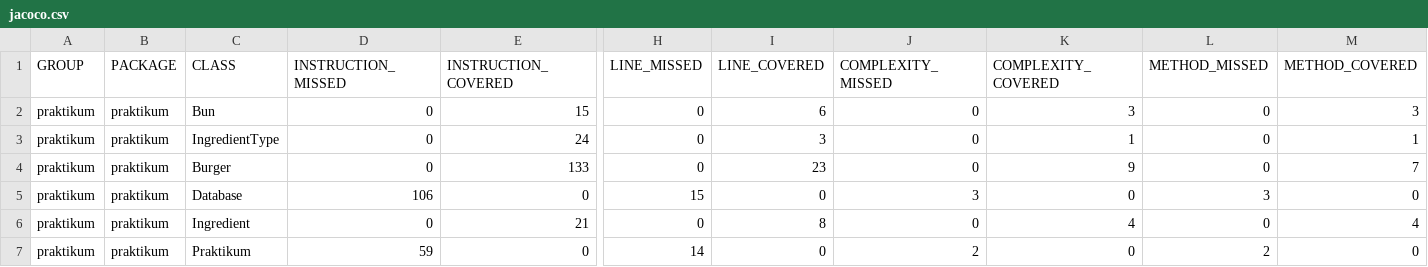
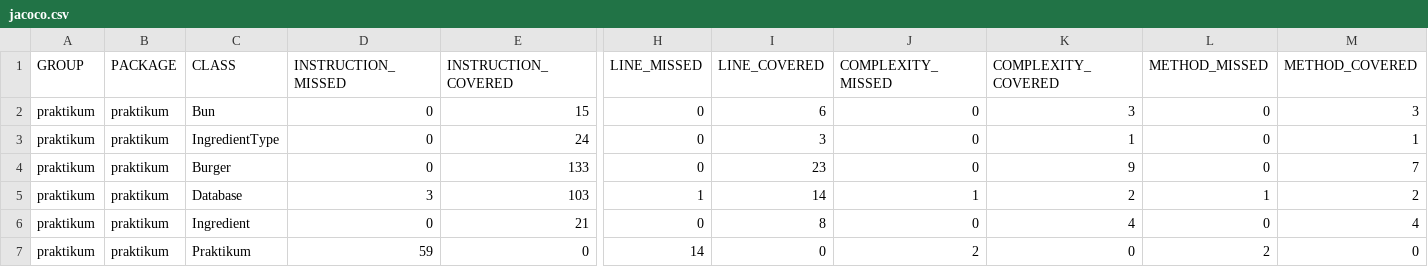
Before and after one commit to Andrej09/Diplom_1, a CSV file: target/site/jacoco/jacoco.csv, drawn as a sheet; only a part is shown, gaps mark what is left out; the diff names each change by its address in the sheet, - before the commit and + after, or states it on an @@ line.

Commit message:
add jacoco report diplom_1 v2

```diff
--- a/target/site/jacoco/jacoco.csv
+++ b/target/site/jacoco/jacoco.csv
-D5 (INSTRUCTION_MISSED): 106
+D5 (INSTRUCTION_MISSED): 3
-E5 (INSTRUCTION_COVERED): 0
+E5 (INSTRUCTION_COVERED): 103
-H5 (LINE_MISSED): 15
+H5 (LINE_MISSED): 1
-I5 (LINE_COVERED): 0
+I5 (LINE_COVERED): 14
-J5 (COMPLEXITY_MISSED): 3
+J5 (COMPLEXITY_MISSED): 1
-K5 (COMPLEXITY_COVERED): 0
+K5 (COMPLEXITY_COVERED): 2
-L5 (METHOD_MISSED): 3
+L5 (METHOD_MISSED): 1
-M5 (METHOD_COVERED): 0
+M5 (METHOD_COVERED): 2
```
Also changed, not shown: 7 other files.
